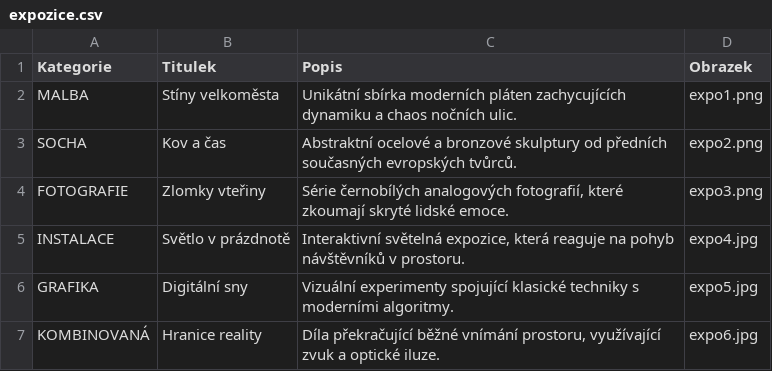
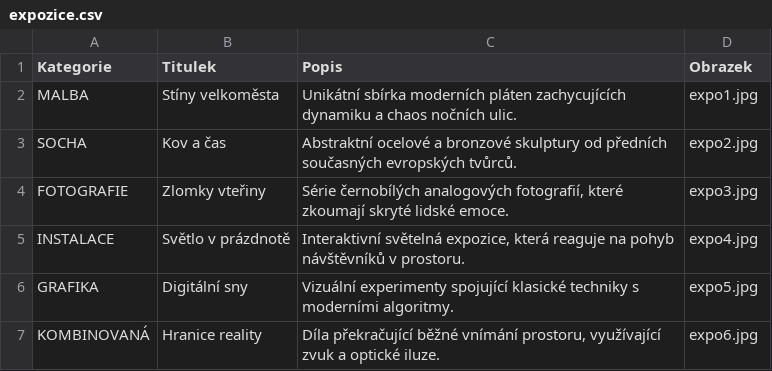
Before and after one commit to JakubTvrdy/jakubtvrdy.github.io, a CSV file: expozice.csv, drawn as a sheet.

Commit message:
Update expozice.csv

```diff
--- a/expozice.csv
+++ b/expozice.csv
@@ -1,5 +1,5 @@
 Kategorie;Titulek;Popis;Obrazek
-MALBA;Stíny velkoměsta;Unikátní sbírka moderních pláten zachycujících dynamiku a chaos nočních ulic.;expo1.png
-SOCHA;Kov a čas;Abstraktní ocelové a bronzové skulptury od předních současných evropských tvůrců.;expo2.png
-FOTOGRAFIE;Zlomky vteřiny;Série černobílých analogových fotografií, které zkoumají skryté lidské emoce.;expo3.png
+MALBA;Stíny velkoměsta;Unikátní sbírka moderních pláten zachycujících dynamiku a chaos nočních ulic.;expo1.jpg
+SOCHA;Kov a čas;Abstraktní ocelové a bronzové skulptury od předních současných evropských tvůrců.;expo2.jpg
+FOTOGRAFIE;Zlomky vteřiny;Série černobílých analogových fotografií, které zkoumají skryté lidské emoce.;expo3.jpg
 INSTALACE;Světlo v prázdnotě;Interaktivní světelná expozice, která reaguje na pohyb návštěvníků v prostoru.;expo4.jpg
```
